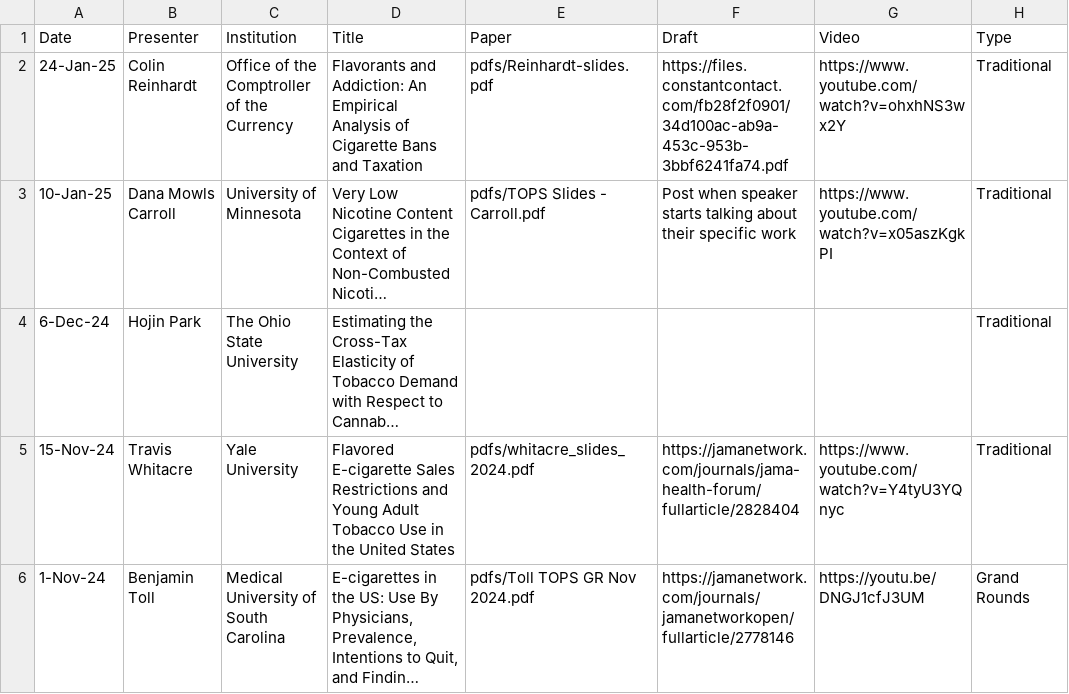
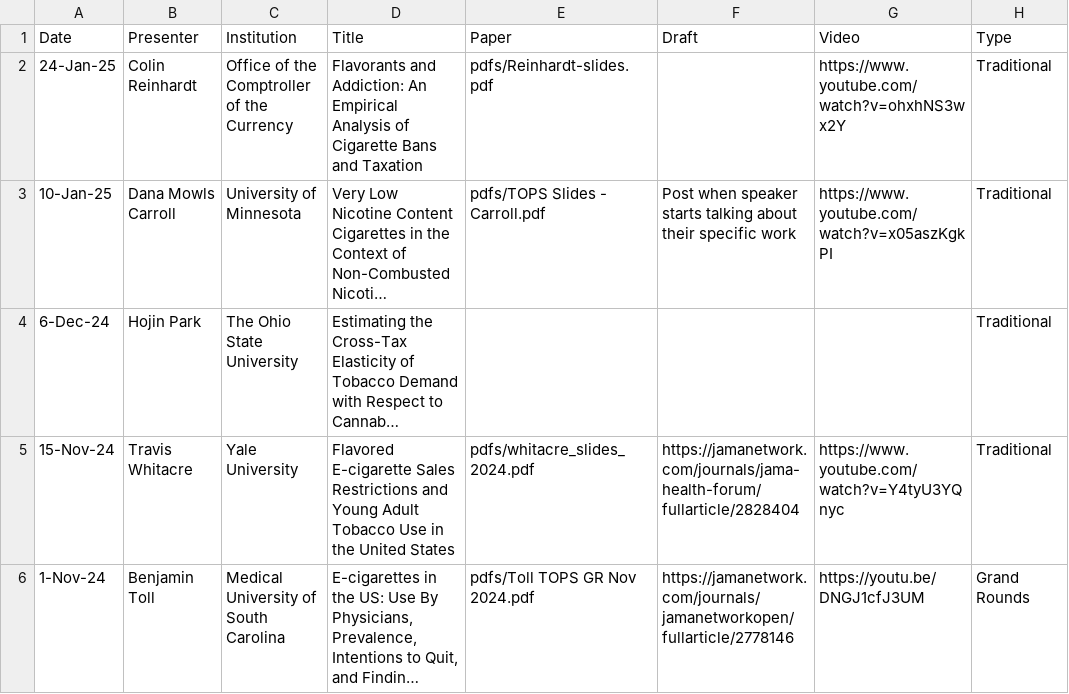
Before and after one commit to ernbilen/test_website_tops, a CSV file: _data/past_seminars.csv, drawn as a sheet; only a part is shown; long unchanged cells end in …; the diff names each change by its address in the sheet, - before the commit and + after, or states it on an @@ line.

Commit message:
Update past_seminars.csv

```diff
--- a/_data/past_seminars.csv
+++ b/_data/past_seminars.csv
-F2 (Draft): https://files.constantcontact.com/fb28f2f0901/34d100ac-ab9a-453c-953b-3bbf6241fa74.pdf
+F2 (Draft): (empty)
```
